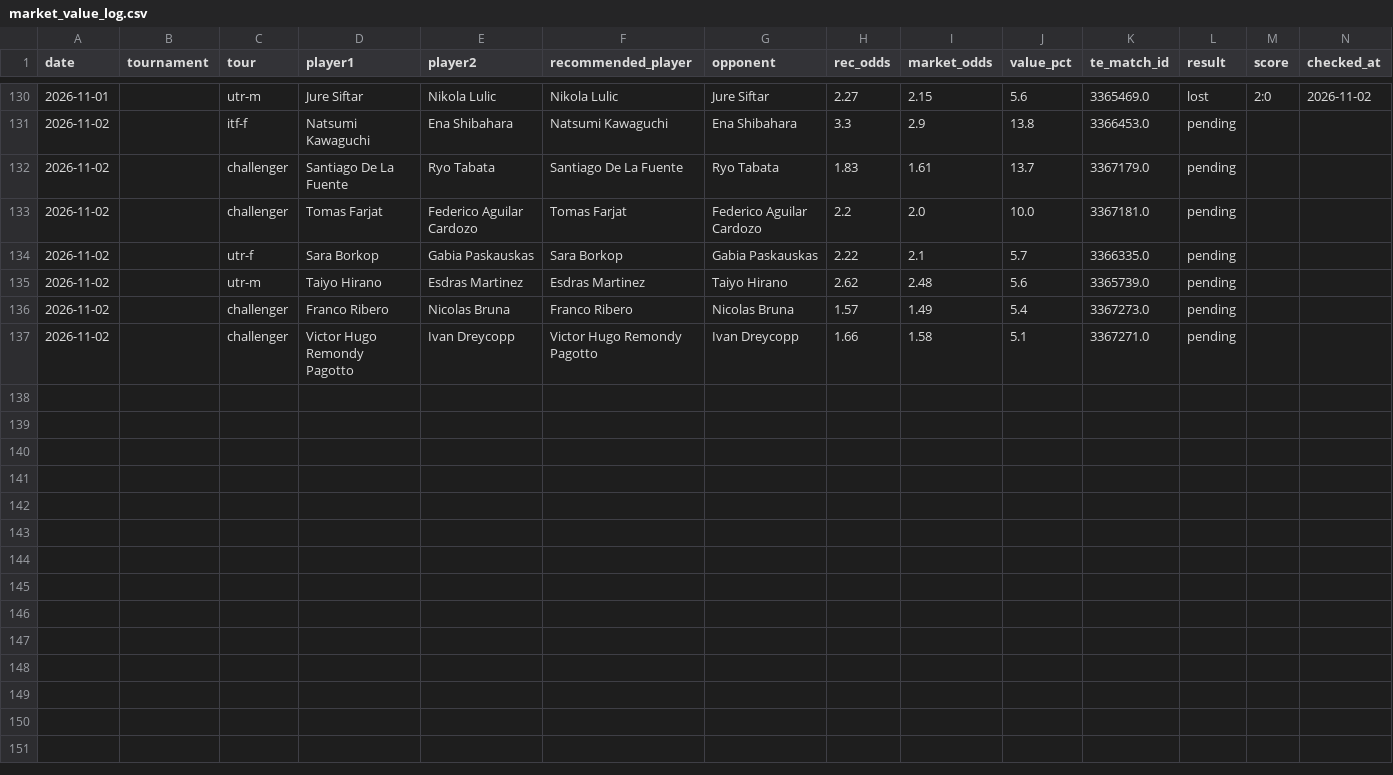
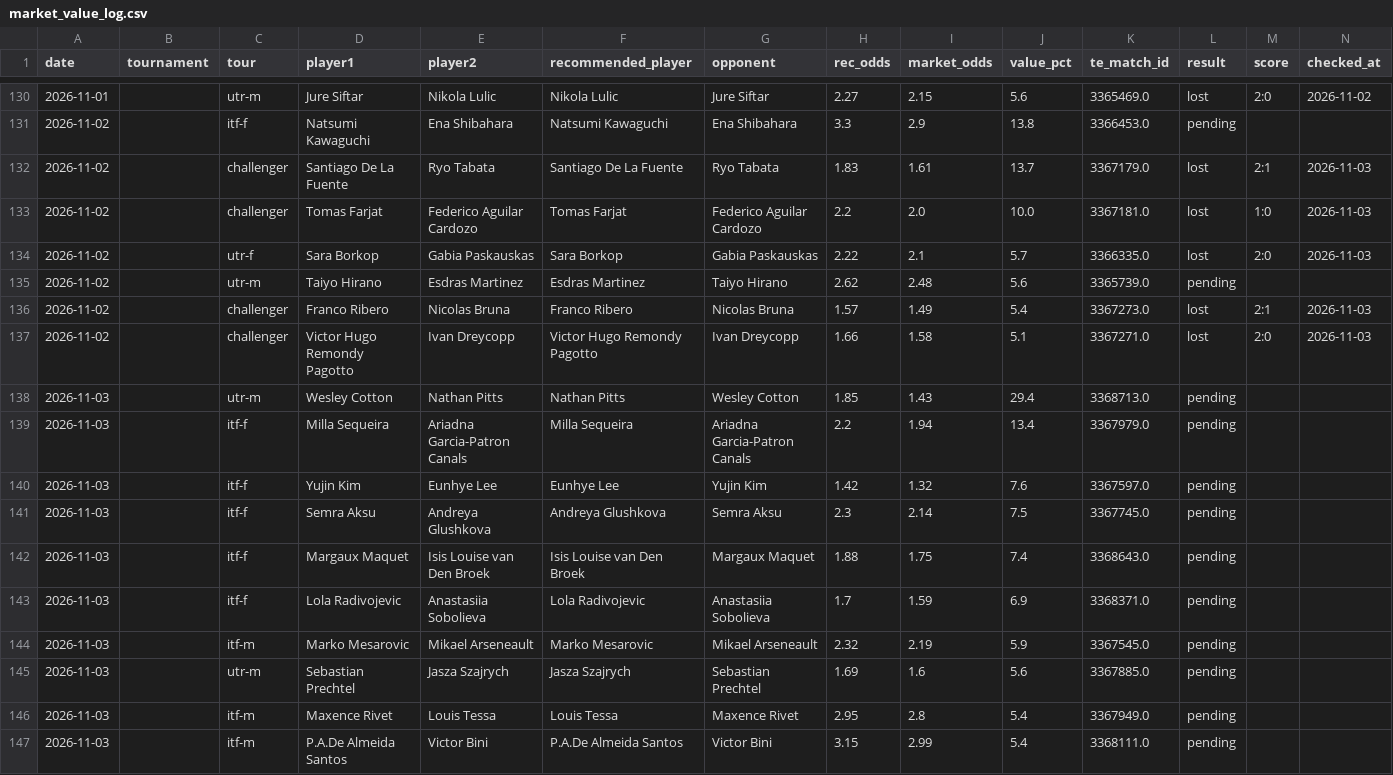
Before and after one commit to andrei0182/pariuri, a CSV file: tennis/stats/market_value_log.csv, drawn as a sheet; only a part is shown, gaps mark what is left out; rows hold the shown columns only; the diff names each change by its address in the sheet, - before the commit and + after, or states it on an @@ line.

```diff
--- a/tennis/stats/market_value_log.csv
+++ b/tennis/stats/market_value_log.csv
-L132:L134 (result): pending
+L132:L134 (result): lost
-M132 (score): (empty)
+M132 (score): 2:1
-N132:N134 (checked_at): (empty)
+N132:N134 (checked_at): 2026-11-03
-M133 (score): (empty)
+M133 (score): 1:0
-M134 (score): (empty)
+M134 (score): 2:0
-L136:L137 (result): pending
+L136:L137 (result): lost
-M136 (score): (empty)
+M136 (score): 2:1
-N136:N137 (checked_at): (empty)
+N136:N137 (checked_at): 2026-11-03
-M137 (score): (empty)
+M137 (score): 2:0
+row 138: 2026-11-03 |  | utr-m | Wesley Cotton | Nathan Pitts | Nathan Pitts | Wesley Cotton | 1.85 | 1.43 | 29.4 | 3368713.0 | pending
+row 139: 2026-11-03 |  | itf-f | Milla Sequeira | Ariadna Garcia-Patron Canals | Milla Sequeira | Ariadna Garcia-Patron Canals | 2.2 | 1.94 | 13.4 | 3367979.0 | pending
+row 140: 2026-11-03 |  | itf-f | Yujin Kim | Eunhye Lee | Eunhye Lee | Yujin Kim | 1.42 | 1.32 | 7.6 | 3367597.0 | pending
+row 141: 2026-11-03 |  | itf-f | Semra Aksu | Andreya Glushkova | Andreya Glushkova | Semra Aksu | 2.3 | 2.14 | 7.5 | 3367745.0 | pending
+row 142: 2026-11-03 |  | itf-f | Margaux Maquet | Isis Louise van Den Broek | Isis Louise van Den Broek | Margaux Maquet | 1.88 | 1.75 | 7.4 | 3368643.0 | pending
+row 143: 2026-11-03 |  | itf-f | Lola Radivojevic | Anastasiia Sobolieva | Lola Radivojevic | Anastasiia Sobolieva | 1.7 | 1.59 | 6.9 | 3368371.0 | pending
+row 144: 2026-11-03 |  | itf-m | Marko Mesarovic | Mikael Arseneault | Marko Mesarovic | Mikael Arseneault | 2.32 | 2.19 | 5.9 | 3367545.0 | pending
+row 145: 2026-11-03 |  | utr-m | Sebastian Prechtel | Jasza Szajrych | Jasza Szajrych | Sebastian Prechtel | 1.69 | 1.6 | 5.6 | 3367885.0 | pending
+row 146: 2026-11-03 |  | itf-m | Maxence Rivet | Louis Tessa | Louis Tessa | Maxence Rivet | 2.95 | 2.8 | 5.4 | 3367949.0 | pending
+row 147: 2026-11-03 |  | itf-m | P.A.De Almeida Santos | Victor Bini | P.A.De Almeida Santos | Victor Bini | 3.15 | 2.99 | 5.4 | 3368111.0 | pending
```
Also changed, not shown: tennis/data/tournament_surfaces.csv, tennis/stats/model90_log.csv, 6 other files.
